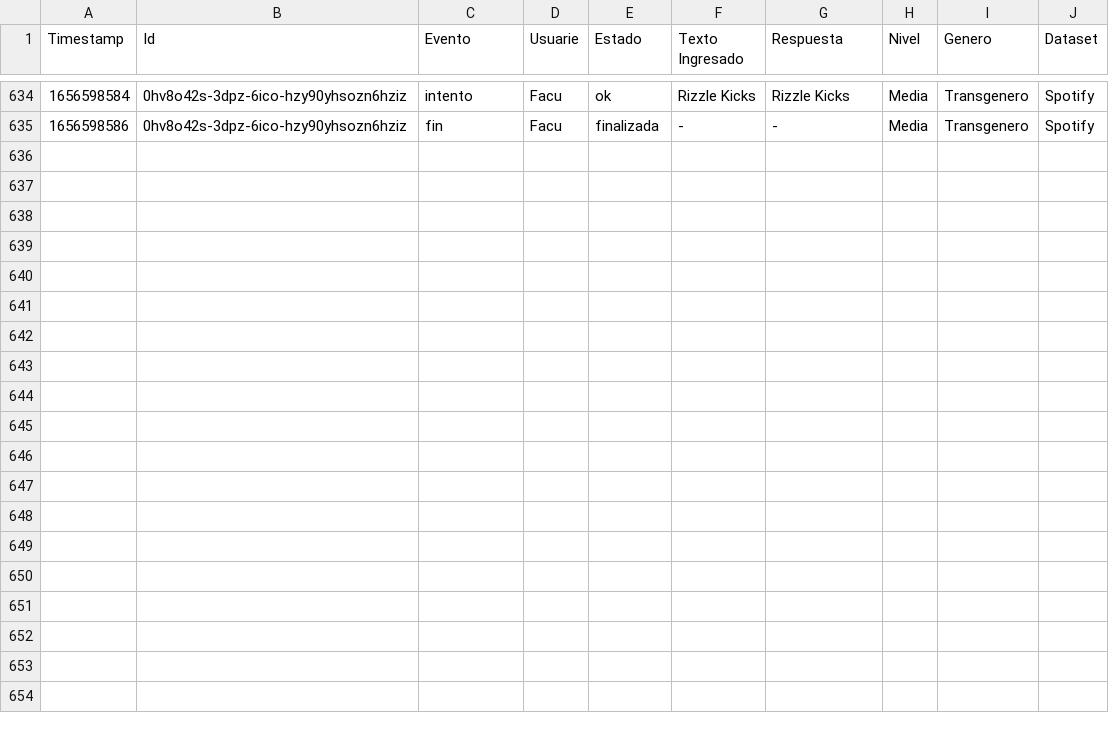
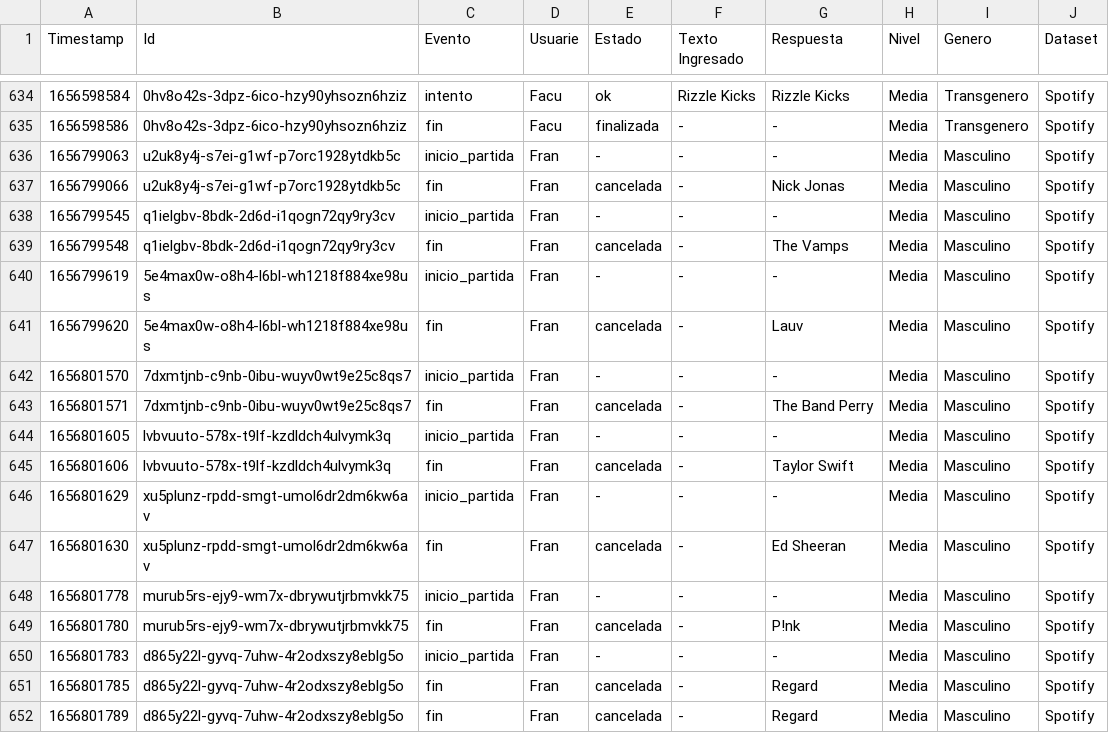
Before and after one commit to fvenegasn/FiguRace, a CSV file: data/csv/informacion_partidas.csv, drawn as a sheet; only a part is shown, gaps mark what is left out.

Commit message:
Agregando validacion previa a abandonar la partida

```diff
--- a/data/csv/informacion_partidas.csv
+++ b/data/csv/informacion_partidas.csv
@@ -635 +635,18 @@ Timestamp,Id,Evento,Usuarie,Estado,Texto Ingresado,Respuesta,Nivel,Genero,Datase
 1656598586,0hv8o42s-3dpz-6ico-hzy90yhsozn6hziz,fin,Facu,finalizada,-,-,Media,Transgenero,Spotify
+1656799063,u2uk8y4j-s7ei-g1wf-p7orc1928ytdkb5c,inicio_partida,Fran,-,-,-,Media,Masculino,Spotify
+1656799066,u2uk8y4j-s7ei-g1wf-p7orc1928ytdkb5c,fin,Fran,cancelada,-,Nick Jonas,Media,Masculino,Spotify
+1656799545,q1ielgbv-8bdk-2d6d-i1qogn72qy9ry3cv,inicio_partida,Fran,-,-,-,Media,Masculino,Spotify
+1656799548,q1ielgbv-8bdk-2d6d-i1qogn72qy9ry3cv,fin,Fran,cancelada,-,The Vamps,Media,Masculino,Spotify
+1656799619,5e4max0w-o8h4-l6bl-wh1218f884xe98us,inicio_partida,Fran,-,-,-,Media,Masculino,Spotify
+1656799620,5e4max0w-o8h4-l6bl-wh1218f884xe98us,fin,Fran,cancelada,-,Lauv,Media,Masculino,Spotify
+1656801570,7dxmtjnb-c9nb-0ibu-wuyv0wt9e25c8qs7,inicio_partida,Fran,-,-,-,Media,Masculino,Spotify
+1656801571,7dxmtjnb-c9nb-0ibu-wuyv0wt9e25c8qs7,fin,Fran,cancelada,-,The Band Perry,Media,Masculino,Spotify
+1656801605,lvbvuuto-578x-t9lf-kzdldch4ulvymk3q,inicio_partida,Fran,-,-,-,Media,Masculino,Spotify
+1656801606,lvbvuuto-578x-t9lf-kzdldch4ulvymk3q,fin,Fran,cancelada,-,Taylor Swift,Media,Masculino,Spotify
+1656801629,xu5plunz-rpdd-smgt-umol6dr2dm6kw6av,inicio_partida,Fran,-,-,-,Media,Masculino,Spotify
+1656801630,xu5plunz-rpdd-smgt-umol6dr2dm6kw6av,fin,Fran,cancelada,-,Ed Sheeran,Media,Masculino,Spotify
+1656801778,murub5rs-ejy9-wm7x-dbrywutjrbmvkk75,inicio_partida,Fran,-,-,-,Media,Masculino,Spotify
+1656801780,murub5rs-ejy9-wm7x-dbrywutjrbmvkk75,fin,Fran,cancelada,-,P!nk,Media,Masculino,Spotify
+1656801783,d865y22l-gyvq-7uhw-4r2odxszy8eblg5o,inicio_partida,Fran,-,-,-,Media,Masculino,Spotify
+1656801785,d865y22l-gyvq-7uhw-4r2odxszy8eblg5o,fin,Fran,cancelada,-,Regard,Media,Masculino,Spotify
+1656801789,d865y22l-gyvq-7uhw-4r2odxszy8eblg5o,fin,Fran,cancelada,-,Regard,Media,Masculino,Spotify
```
Also changed, not shown: 2 other files.
